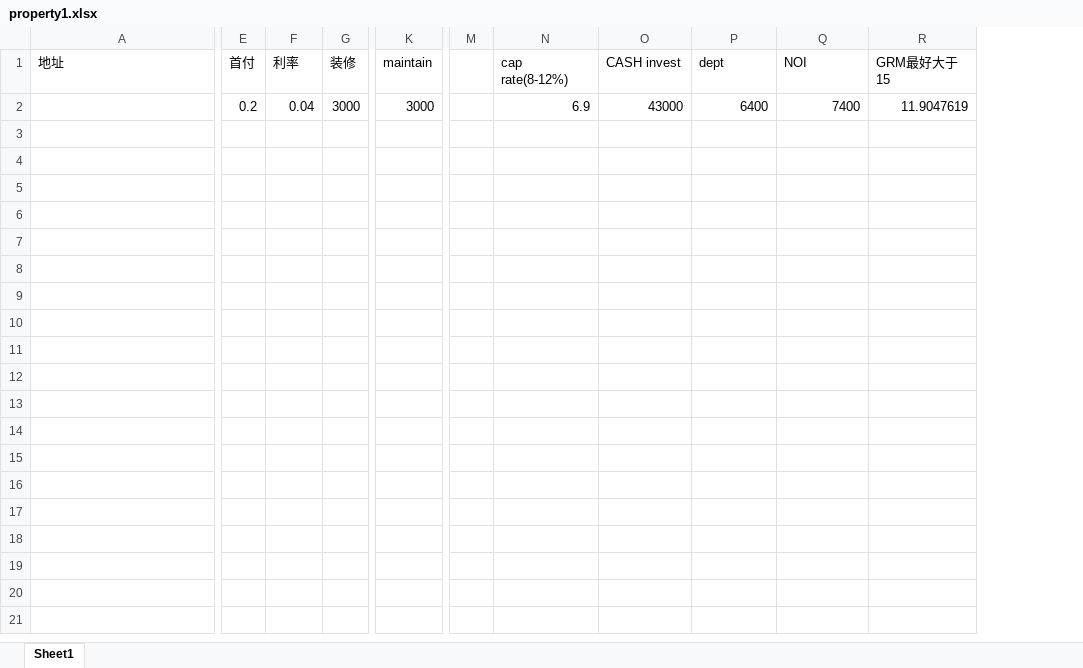
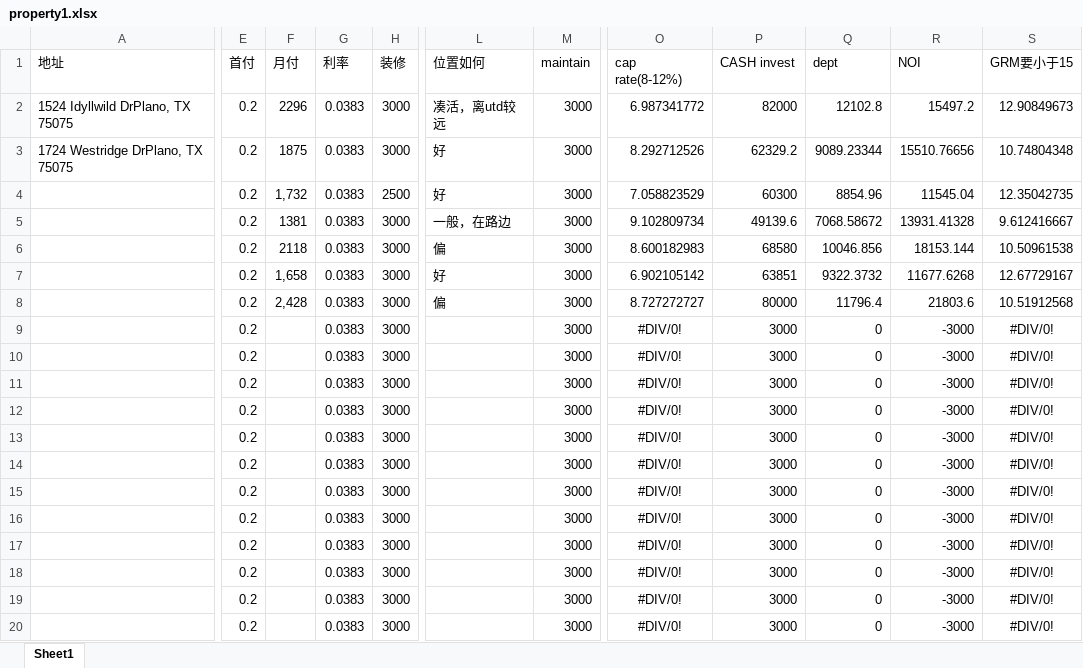
Before and after one commit to harrykjg/property, an Excel workbook: property1.xlsx, sheet Sheet1, drawn as a sheet; only a part is shown, gaps mark what is left out; values as stored, in another font and other column widths than the file's, no borders; removed rows and columns are numbered as before the commit, all else as after; rows hold the shown columns only; the diff covers the shown part only; the diff names each change by its address in the sheet, - before the commit and + after, or states it on an @@ line.

Commit message:
update

```diff
--- a/property1.xlsx (sheet Sheet1)
+++ b/property1.xlsx (sheet Sheet1)
+column F (月付), empty
+column L (位置如何), empty
-column M, empty
-column R (GRM最好大于15), empty
+column S (GRM要小于15), empty
-row 2:  | 0.2 | 0.04 | 3000 | 3000 |  | 6.9 | 43000 | 6400 | 7400 | 11.9047619
+row 2: 1524 Idyllwild DrPlano, TX 75075 | 0.2 | 2296 | 0.0383 | 3000 | 凑活，离utd较远 | 3000 | 6.987341772 | 82000 | 12102.8 | 15497.2 | 12.90849673
+row 3: 1724 Westridge DrPlano, TX 75075 | 0.2 | 1875 | 0.0383 | 3000 | 好 | 3000 | 8.292712526 | 62329.2 | 9089.23344 | 15510.76656 | 10.74804348
+row 4:  | 0.2 | 1,732 | 0.0383 | 2500 | 好 | 3000 | 7.058823529 | 60300 | 8854.96 | 11545.04 | 12.35042735
+row 5:  | 0.2 | 1381 | 0.0383 | 3000 | 一般，在路边 | 3000 | 9.102809734 | 49139.6 | 7068.58672 | 13931.41328 | 9.612416667
+row 6:  | 0.2 | 2118 | 0.0383 | 3000 | 偏 | 3000 | 8.600182983 | 68580 | 10046.856 | 18153.144 | 10.50961538
+row 7:  | 0.2 | 1,658 | 0.0383 | 3000 | 好 | 3000 | 6.902105142 | 63851 | 9322.3732 | 11677.6268 | 12.67729167
+row 8:  | 0.2 | 2,428 | 0.0383 | 3000 | 偏 | 3000 | 8.727272727 | 80000 | 11796.4 | 21803.6 | 10.51912568
+row 9:  | 0.2 |  | 0.0383 | 3000 |  | 3000 | #DIV/0! | 3000 | 0 | -3000 | #DIV/0!
+row 10:  | 0.2 |  | 0.0383 | 3000 |  | 3000 | #DIV/0! | 3000 | 0 | -3000 | #DIV/0!
+row 11:  | 0.2 |  | 0.0383 | 3000 |  | 3000 | #DIV/0! | 3000 | 0 | -3000 | #DIV/0!
+row 12:  | 0.2 |  | 0.0383 | 3000 |  | 3000 | #DIV/0! | 3000 | 0 | -3000 | #DIV/0!
+row 13:  | 0.2 |  | 0.0383 | 3000 |  | 3000 | #DIV/0! | 3000 | 0 | -3000 | #DIV/0!
+row 14:  | 0.2 |  | 0.0383 | 3000 |  | 3000 | #DIV/0! | 3000 | 0 | -3000 | #DIV/0!
+row 15:  | 0.2 |  | 0.0383 | 3000 |  | 3000 | #DIV/0! | 3000 | 0 | -3000 | #DIV/0!
+row 16:  | 0.2 |  | 0.0383 | 3000 |  | 3000 | #DIV/0! | 3000 | 0 | -3000 | #DIV/0!
+row 17:  | 0.2 |  | 0.0383 | 3000 |  | 3000 | #DIV/0! | 3000 | 0 | -3000 | #DIV/0!
+row 18:  | 0.2 |  | 0.0383 | 3000 |  | 3000 | #DIV/0! | 3000 | 0 | -3000 | #DIV/0!
+row 19:  | 0.2 |  | 0.0383 | 3000 |  | 3000 | #DIV/0! | 3000 | 0 | -3000 | #DIV/0!
+row 20:  | 0.2 |  | 0.0383 | 3000 |  | 3000 | #DIV/0! | 3000 | 0 | -3000 | #DIV/0!
```
Also changed, not shown: 4 added rows elsewhere in this sheet.
